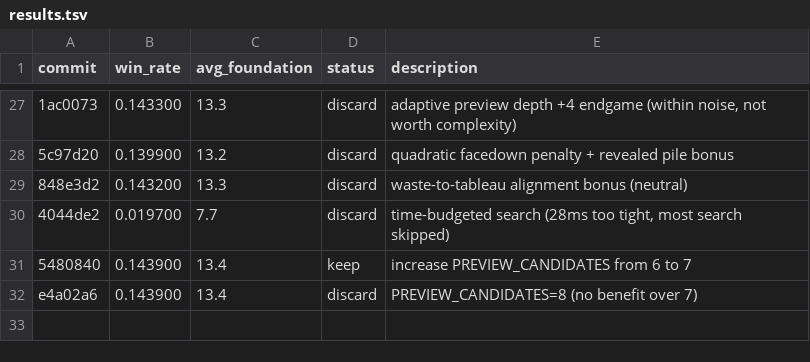
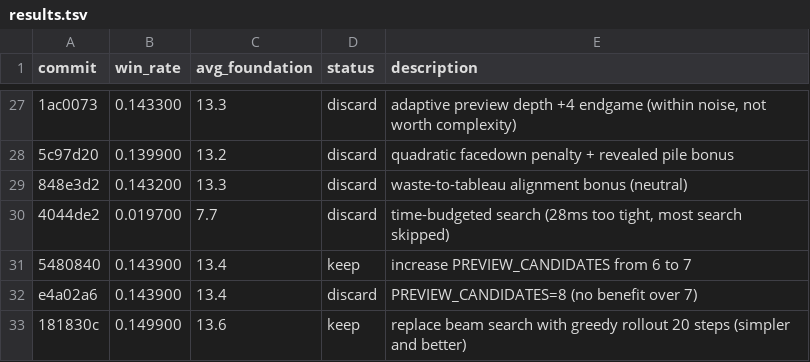
Before and after one commit to ridermw/autoresearch, a TSV file: autosolitaire/results.tsv, drawn as a sheet; only a part is shown, gaps mark what is left out; the diff names each change by its address in the sheet, - before the commit and + after, or states it on an @@ line.

```diff
--- a/autosolitaire/results.tsv
+++ b/autosolitaire/results.tsv
+row 33: 181830c | 0.149900 | 13.6 | keep | replace beam search with greedy rollout 20 steps (simpler and better)
```
Also changed, not shown: 1 other file.
